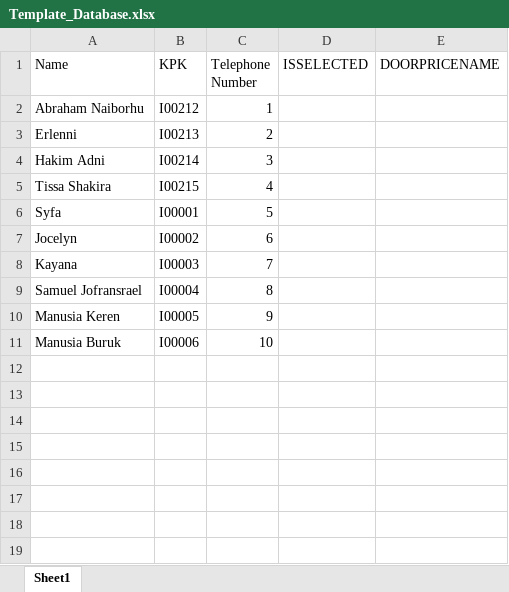
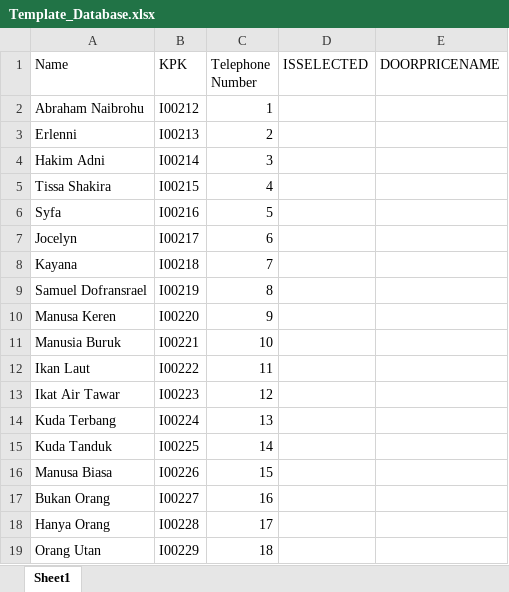
Before and after one commit to abrahamparn/Door-Prize, an Excel workbook: Template_Database.xlsx, sheet Sheet1, drawn as a sheet; values as stored, in another font and other column widths than the file's, no borders; table styles not drawn; the diff names each change by its address in the sheet, - before the commit and + after, or states it on an @@ line.

```diff
--- a/Template_Database.xlsx (sheet Sheet1)
+++ b/Template_Database.xlsx (sheet Sheet1)
-A2 (Name): Abraham Naiborhu
+A2 (Name): Abraham Naibrohu
-B6 (KPK): I00001
+B6 (KPK): I00216
-B7 (KPK): I00002
+B7 (KPK): I00217
-B8 (KPK): I00003
+B8 (KPK): I00218
-A9 (Name): Samuel Jofransrael
+A9 (Name): Samuel Dofransrael
-B9 (KPK): I00004
+B9 (KPK): I00219
-A10 (Name): Manusia Keren
+A10 (Name): Manusa Keren
-B10 (KPK): I00005
+B10 (KPK): I00220
-B11 (KPK): I00006
+B11 (KPK): I00221
+row 12: Ikan Laut | I00222 | 11
+row 13: Ikat Air Tawar | I00223 | 12
+row 14: Kuda Terbang | I00224 | 13
+row 15: Kuda Tanduk | I00225 | 14
+row 16: Manusa Biasa | I00226 | 15
+row 17: Bukan Orang | I00227 | 16
+row 18: Hanya Orang | I00228 | 17
+row 19: Orang Utan | I00229 | 18
```
Also changed, not shown: DataBaseFolder/Template_Database.xlsx, renderer/Template_Database.xlsx, 21 other files.
